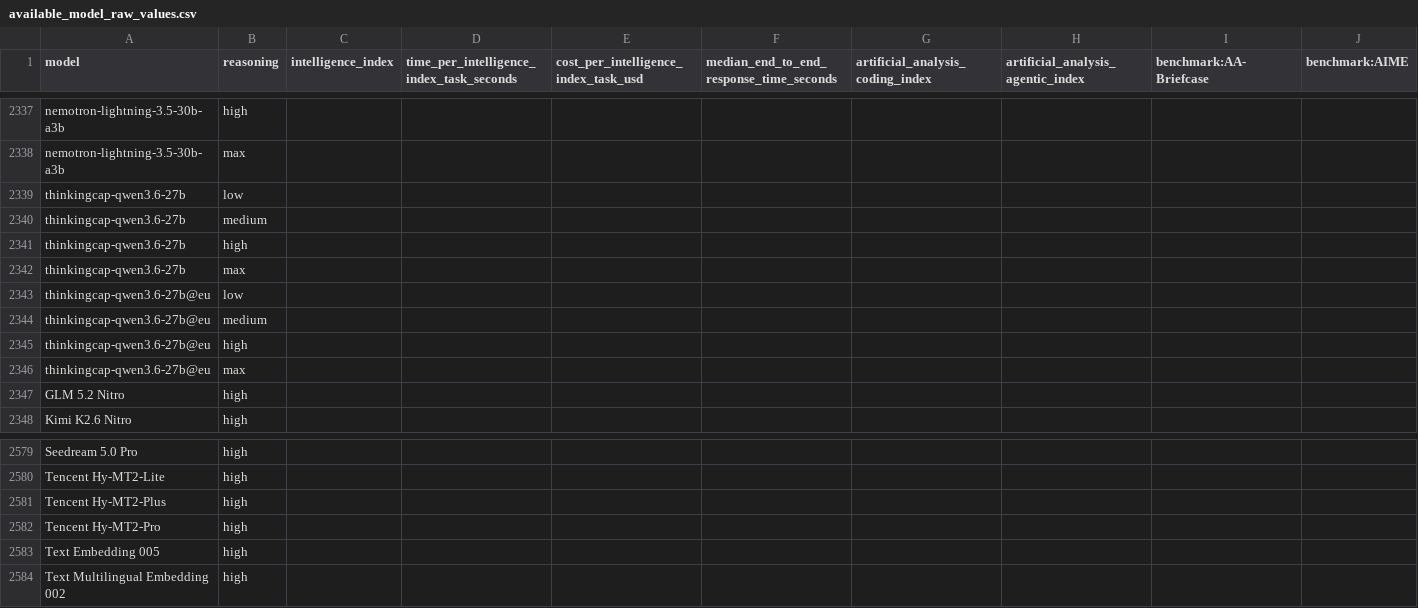
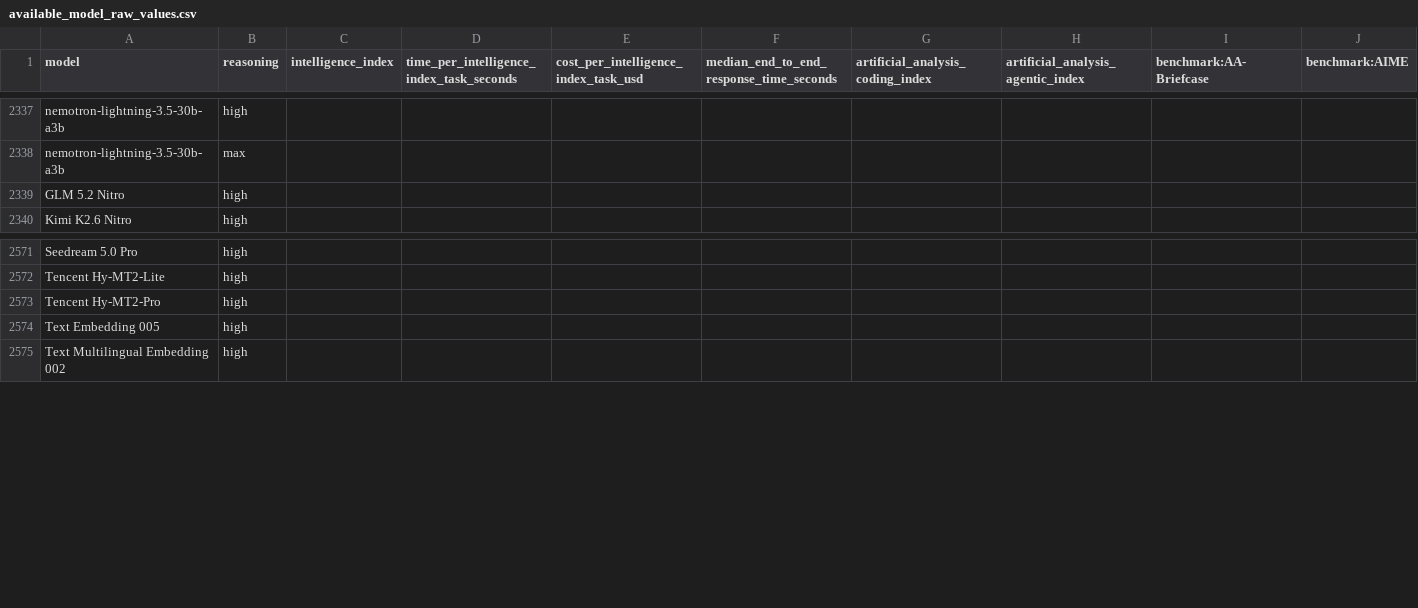
Before and after one commit to WD-Mitchell/which-model, a CSV file: data/available_model_raw_values.csv, drawn as a sheet; only a part is shown, gaps mark what is left out; rows hold the shown columns only; the diff names each change by its address in the sheet, - before the commit and + after, or states it on an @@ line.

```diff
--- a/data/available_model_raw_values.csv
+++ b/data/available_model_raw_values.csv
-row 2339: thinkingcap-qwen3.6-27b | low
-row 2340: thinkingcap-qwen3.6-27b | medium
-row 2341: thinkingcap-qwen3.6-27b | high
-row 2342: thinkingcap-qwen3.6-27b | max
-row 2343: thinkingcap-qwen3.6-27b@eu | low
-row 2344: thinkingcap-qwen3.6-27b@eu | medium
-row 2345: thinkingcap-qwen3.6-27b@eu | high
-row 2346: thinkingcap-qwen3.6-27b@eu | max
-row 2581: Tencent Hy-MT2-Plus | high
```
